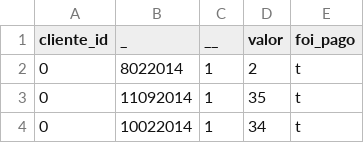
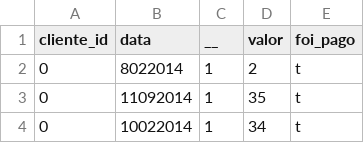
Before and after one commit to Relampago-Martins/engenharia_de_software, a CSV file: lab_software/dinamica_xp/assets/pagamentos.csv, drawn as a sheet; only a part is shown.

```diff
--- a/lab_software/dinamica_xp/assets/pagamentos.csv
+++ b/lab_software/dinamica_xp/assets/pagamentos.csv
@@ -1,2 +1,2 @@
-cliente_id;_;__;valor;foi_pago
+cliente_id;data;__;valor;foi_pago
 0;8022014;1;2;t;
```
Also changed, not shown: 5 other files.
